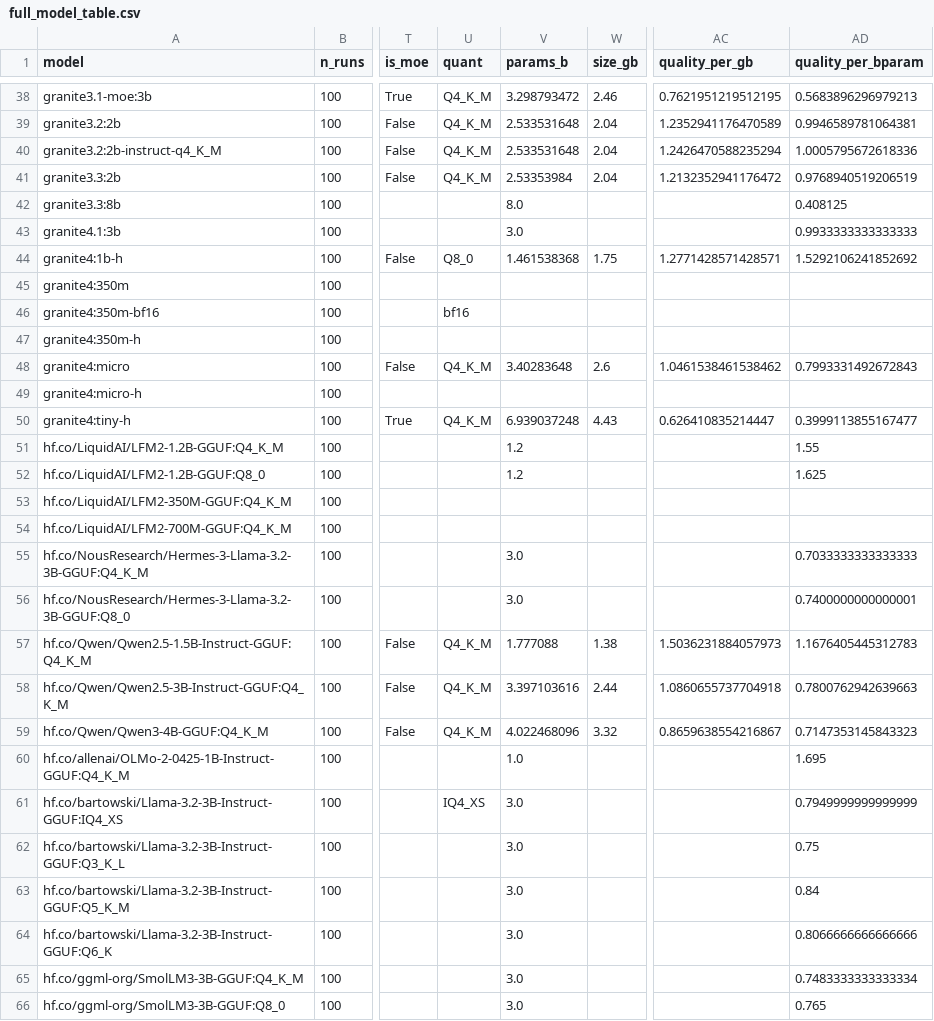
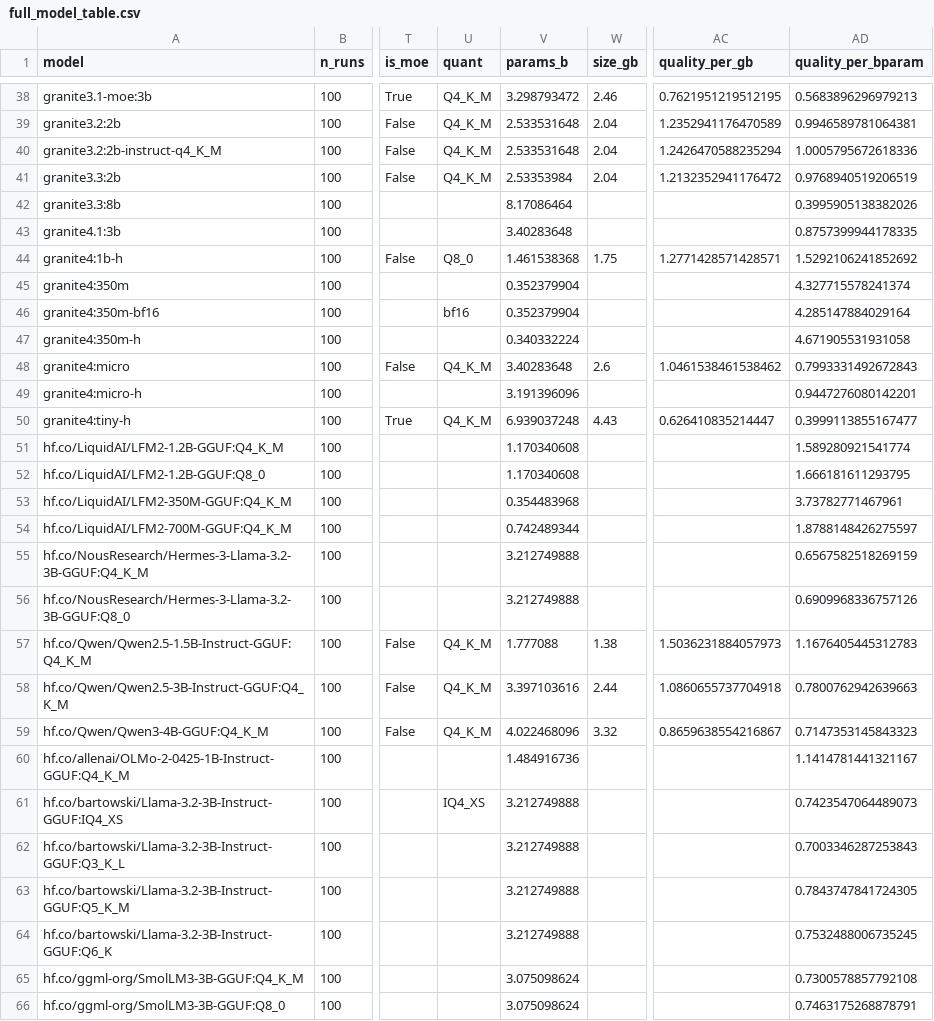
Before and after one commit to dragoshont/apprenticeops, a CSV file: deep-dive/out/full_model_table.csv, drawn as a sheet; only a part is shown, gaps mark what is left out; the diff covers the shown part only; the diff names each change by its address in the sheet, - before the commit and + after, or states it on an @@ line.

Commit message:
deep-dive: regenerate stale 152-lane outputs after the 9ddf156 params/field fix
The committed outputs predated 9ddf156 (R1 re-measurement, field audit, params
fix) and were computed with params_b on 141/152 models. Regenerated from the
locked bundle: params_b now 152/152.

Only the metadata/enrichment layer moved (params_b, org, training_regime,
tools_capable, thinking_capable, is_moe, arch_class, quant, family, bracket,
quality_per_bparam - 14 to 62 models each). No measured column changed:
quality, det_score, safety, energy_wh, decode_tps and wall_s are identical.

Derived aggregates shift accordingly:
  Spearman(params, quality) 0.726 -> 0.762
  quality ~ ln(params)      b 0.56 -> 0.52, R^2 0.49 -> 0.52
  family/bracket tables and b2 clustering follow the corrected params

Determinism verified: a second consecutive run reproduces these outputs byte for
byte, so the diff vs HEAD is data-driven, not stochastic.

```diff
--- a/deep-dive/out/full_model_table.csv
+++ b/deep-dive/out/full_model_table.csv
-V42 (params_b): 8.0
+V42 (params_b): 8.17086464
-AD42 (quality_per_bparam): 0.408125
+AD42 (quality_per_bparam): 0.3995905138382026
-V43 (params_b): 3.0
+V43 (params_b): 3.40283648
-AD43 (quality_per_bparam): 0.9933333333333333
+AD43 (quality_per_bparam): 0.8757399944178335
-V45:V46 (params_b): (empty)
+V45:V46 (params_b): 0.352379904
-AD45 (quality_per_bparam): (empty)
+AD45 (quality_per_bparam): 4.327715578241374
-AD46 (quality_per_bparam): (empty)
+AD46 (quality_per_bparam): 4.285147884029164
-V47 (params_b): (empty)
+V47 (params_b): 0.340332224
-AD47 (quality_per_bparam): (empty)
+AD47 (quality_per_bparam): 4.671905531931058
-V49 (params_b): (empty)
+V49 (params_b): 3.191396096
-AD49 (quality_per_bparam): (empty)
+AD49 (quality_per_bparam): 0.9447276080142201
-V51:V52 (params_b): 1.2
+V51:V52 (params_b): 1.170340608
-AD51 (quality_per_bparam): 1.55
+AD51 (quality_per_bparam): 1.589280921541774
-AD52 (quality_per_bparam): 1.625
+AD52 (quality_per_bparam): 1.666181611293795
-V53 (params_b): (empty)
+V53 (params_b): 0.354483968
-AD53 (quality_per_bparam): (empty)
+AD53 (quality_per_bparam): 3.73782771467961
-V54 (params_b): (empty)
+V54 (params_b): 0.742489344
-AD54 (quality_per_bparam): (empty)
+AD54 (quality_per_bparam): 1.8788148426275597
-V55:V56 (params_b): 3.0
+V55:V56 (params_b): 3.212749888
-AD55 (quality_per_bparam): 0.7033333333333333
+AD55 (quality_per_bparam): 0.6567582518269159
-AD56 (quality_per_bparam): 0.7400000000000001
+AD56 (quality_per_bparam): 0.6909968336757126
-V60 (params_b): 1.0
+V60 (params_b): 1.484916736
-AD60 (quality_per_bparam): 1.695
+AD60 (quality_per_bparam): 1.1414781441321167
-V61:V64 (params_b): 3.0
+V61:V64 (params_b): 3.212749888
-AD61 (quality_per_bparam): 0.7949999999999999
+AD61 (quality_per_bparam): 0.7423547064489073
-AD62 (quality_per_bparam): 0.75
+AD62 (quality_per_bparam): 0.7003346287253843
-AD63 (quality_per_bparam): 0.84
+AD63 (quality_per_bparam): 0.7843747841724305
-AD64 (quality_per_bparam): 0.8066666666666666
+AD64 (quality_per_bparam): 0.7532488006735245
-V65:V66 (params_b): 3.0
+V65:V66 (params_b): 3.075098624
-AD65 (quality_per_bparam): 0.7483333333333334
+AD65 (quality_per_bparam): 0.7300578857792108
-AD66 (quality_per_bparam): 0.765
+AD66 (quality_per_bparam): 0.7463175268878791
```
Also changed, not shown: 86 edited cells elsewhere in this file, deep-dive/out/full_ab/b2_clusters.csv, 4 other files.
